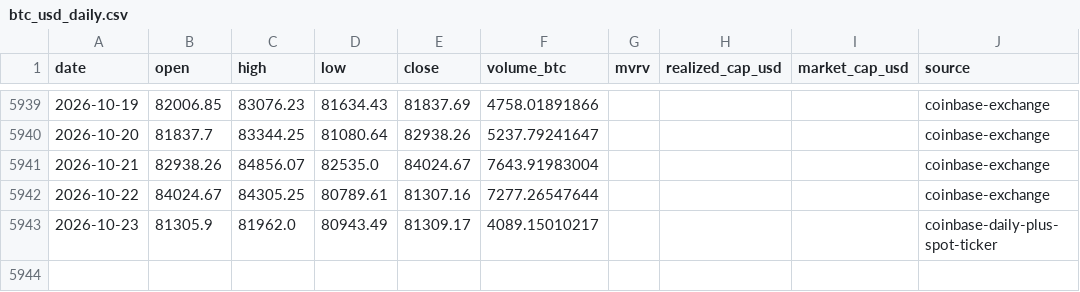
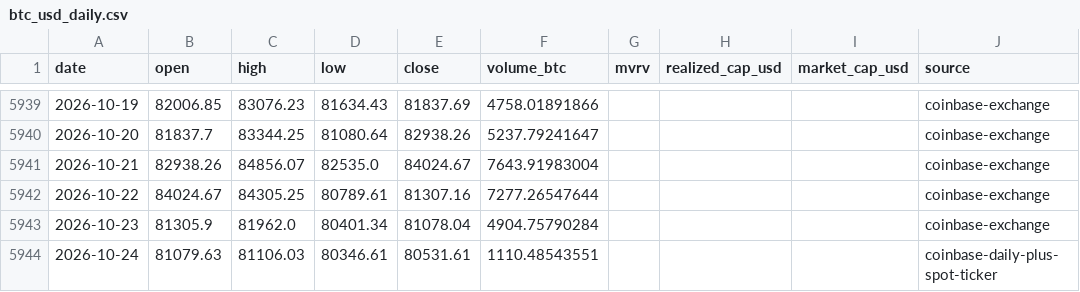
Before and after one commit to leescottd-crypto/Multi-Asset-Cycle-Dashboard, a CSV file: data/raw/btc_usd_daily.csv, drawn as a sheet; only a part is shown, gaps mark what is left out.

```diff
--- a/data/raw/btc_usd_daily.csv
+++ b/data/raw/btc_usd_daily.csv
@@ -5942,2 +5942,3 @@ date,open,high,low,close,volume_btc,mvrv,realized_cap_usd,market_cap_usd,source
 2026-10-22,84024.67,84305.25,80789.61,81307.16,7277.26547644,,,,coinbase-exchange
-2026-10-23,81305.9,81962.0,80943.49,81309.17,4089.15010217,,,,coinbase-daily-plus-spot-ticker
+2026-10-23,81305.9,81962.0,80401.34,81078.04,4904.75790284,,,,coinbase-exchange
+2026-10-24,81079.63,81106.03,80346.61,80531.61,1110.48543551,,,,coinbase-daily-plus-spot-ticker
```
Also changed, not shown: data/raw/btc.csv, data/raw/eth.csv, 55 other files.
